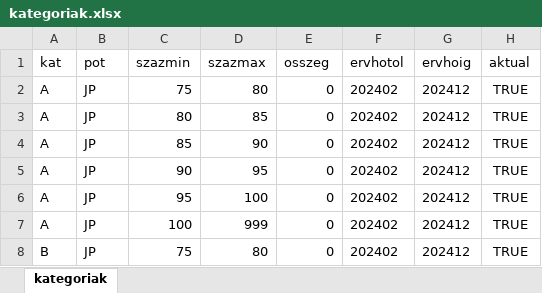
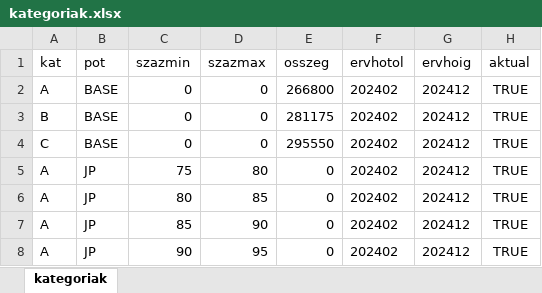
Before and after one commit to AlBoV/SalaryCalcFelina, an Excel workbook: Data/kategoriak.xlsx, sheet kategoriak, drawn as a sheet; only a part is shown; the shorter side is filled out with more unchanged rows; values as stored, in another font and other column widths than the file's, no borders; the diff names each change by its address in the sheet, - before the commit and + after, or states it on an @@ line.

Commit message:
Correction in categories

```diff
--- a/Data/kategoriak.xlsx (sheet kategoriak)
+++ b/Data/kategoriak.xlsx (sheet kategoriak)
+row 2: A | BASE | 0 | 0 | 266800 | 202402 | 202412 | TRUE
+row 3: B | BASE | 0 | 0 | 281175 | 202402 | 202412 | TRUE
+row 4: C | BASE | 0 | 0 | 295550 | 202402 | 202412 | TRUE
```
